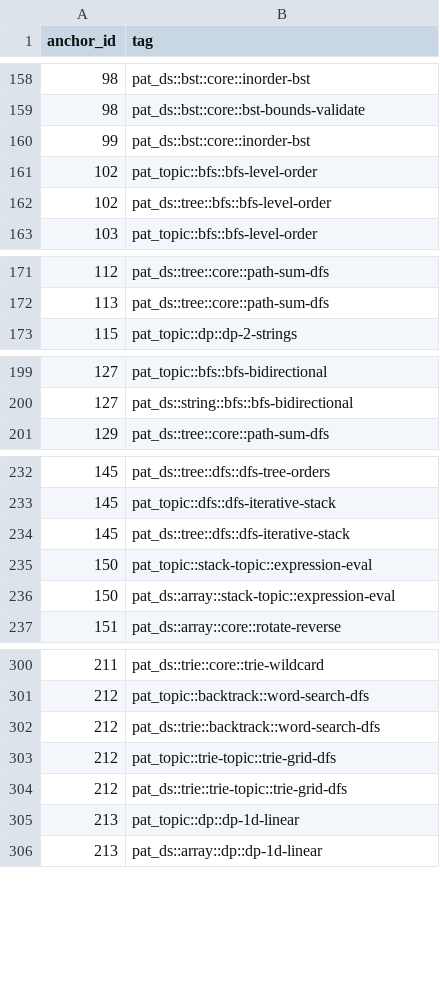
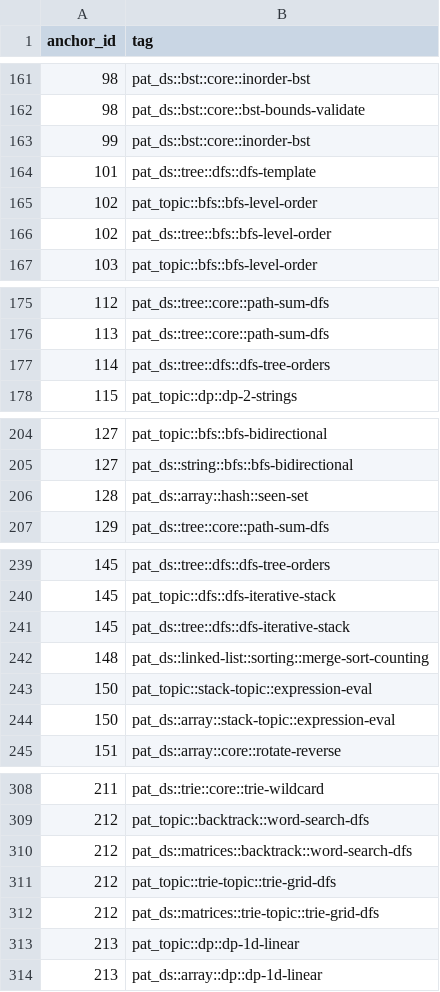
Before and after one commit to pradhapganesanjava/pghubtech, a CSV file: portal/public/patterns-data.csv, drawn as a sheet; only a part is shown, gaps mark what is left out; the diff covers the shown part only.

```diff
--- a/portal/public/patterns-data.csv
+++ b/portal/public/patterns-data.csv
@@ -160,2 +163,3 @@ anchor_id,tag
 99,pat_ds::bst::core::inorder-bst
+101,pat_ds::tree::dfs::dfs-template
 102,pat_topic::bfs::bfs-level-order
@@ -172,2 +176,3 @@ anchor_id,tag
 113,pat_ds::tree::core::path-sum-dfs
+114,pat_ds::tree::dfs::dfs-tree-orders
 115,pat_topic::dp::dp-2-strings
@@ -200,2 +205,3 @@ anchor_id,tag
 127,pat_ds::string::bfs::bfs-bidirectional
+128,pat_ds::array::hash::seen-set
 129,pat_ds::tree::core::path-sum-dfs
@@ -234,2 +241,3 @@ anchor_id,tag
 145,pat_ds::tree::dfs::dfs-iterative-stack
+148,pat_ds::linked-list::sorting::merge-sort-counting
 150,pat_topic::stack-topic::expression-eval
@@ -301,5 +309,5 @@ anchor_id,tag
 212,pat_topic::backtrack::word-search-dfs
-212,pat_ds::trie::backtrack::word-search-dfs
+212,pat_ds::matrices::backtrack::word-search-dfs
 212,pat_topic::trie-topic::trie-grid-dfs
-212,pat_ds::trie::trie-topic::trie-grid-dfs
+212,pat_ds::matrices::trie-topic::trie-grid-dfs
 213,pat_topic::dp::dp-1d-linear
```
Also changed, not shown: 8 added rows and 11 edited cells elsewhere in this file.
